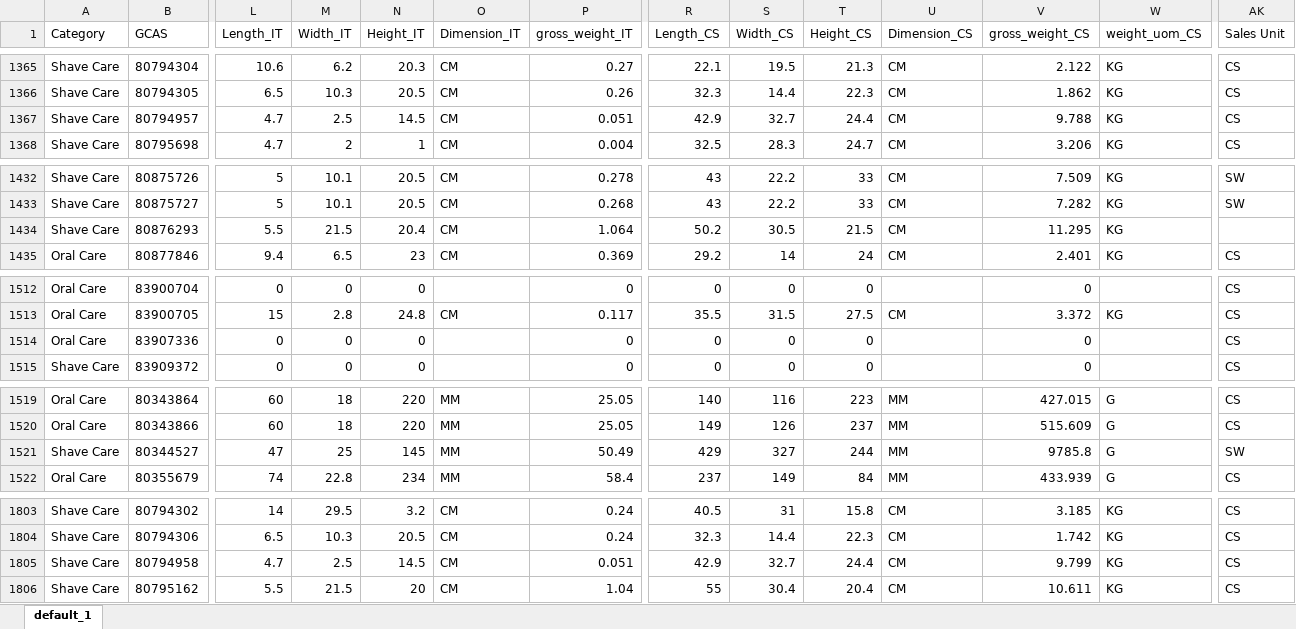
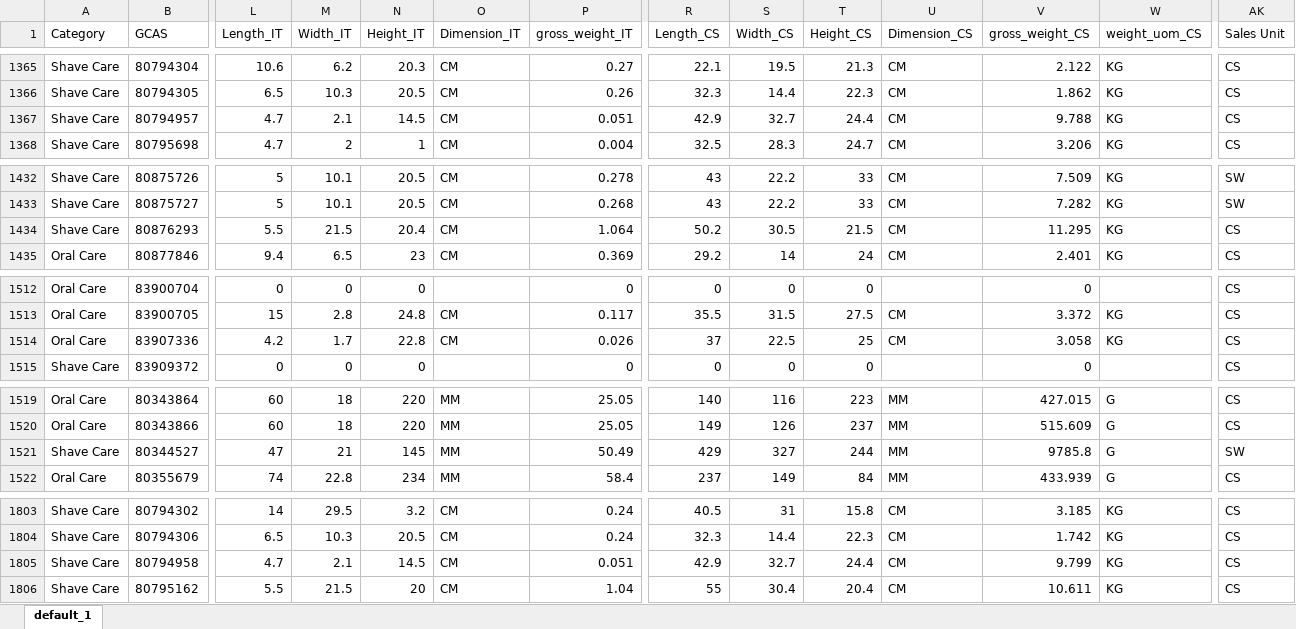
Before and after one commit to swanlee0729/pg.eagles.data, an Excel workbook: ZVMD_KNIME.xlsx, sheet default_1, drawn as a sheet; only a part is shown, gaps mark what is left out; values as stored, in another font and other column widths than the file's, no borders; the diff covers the shown part only; the diff names each change by its address in the sheet, - before the commit and + after, or states it on an @@ line.

```diff
--- a/ZVMD_KNIME.xlsx (sheet default_1)
+++ b/ZVMD_KNIME.xlsx (sheet default_1)
-M1367 (Width_IT): 2.5
+M1367 (Width_IT): 2.1
-AK1434 (Sales Unit): (empty)
+AK1434 (Sales Unit): CS
-L1514 (Length_IT): 0
+L1514 (Length_IT): 4.2
-M1514 (Width_IT): 0
+M1514 (Width_IT): 1.7
-N1514 (Height_IT): 0
+N1514 (Height_IT): 22.8
-O1514 (Dimension_IT): (empty)
+O1514 (Dimension_IT): CM
-P1514 (gross_weight_IT): 0
+P1514 (gross_weight_IT): 0.026
-R1514 (Length_CS): 0
+R1514 (Length_CS): 37
-S1514 (Width_CS): 0
+S1514 (Width_CS): 22.5
-T1514 (Height_CS): 0
+T1514 (Height_CS): 25
-U1514 (Dimension_CS): (empty)
+U1514 (Dimension_CS): CM
-V1514 (gross_weight_CS): 0
+V1514 (gross_weight_CS): 3.058
-W1514 (weight_uom_CS): (empty)
+W1514 (weight_uom_CS): KG
-M1521 (Width_IT): 25
+M1521 (Width_IT): 21
-M1805 (Width_IT): 2.5
+M1805 (Width_IT): 2.1
```
Also changed, not shown: 1 edited cell elsewhere in this sheet, IOPT_KNIME.xlsx, Inventory_KNIME.xlsx, 5 other files.
